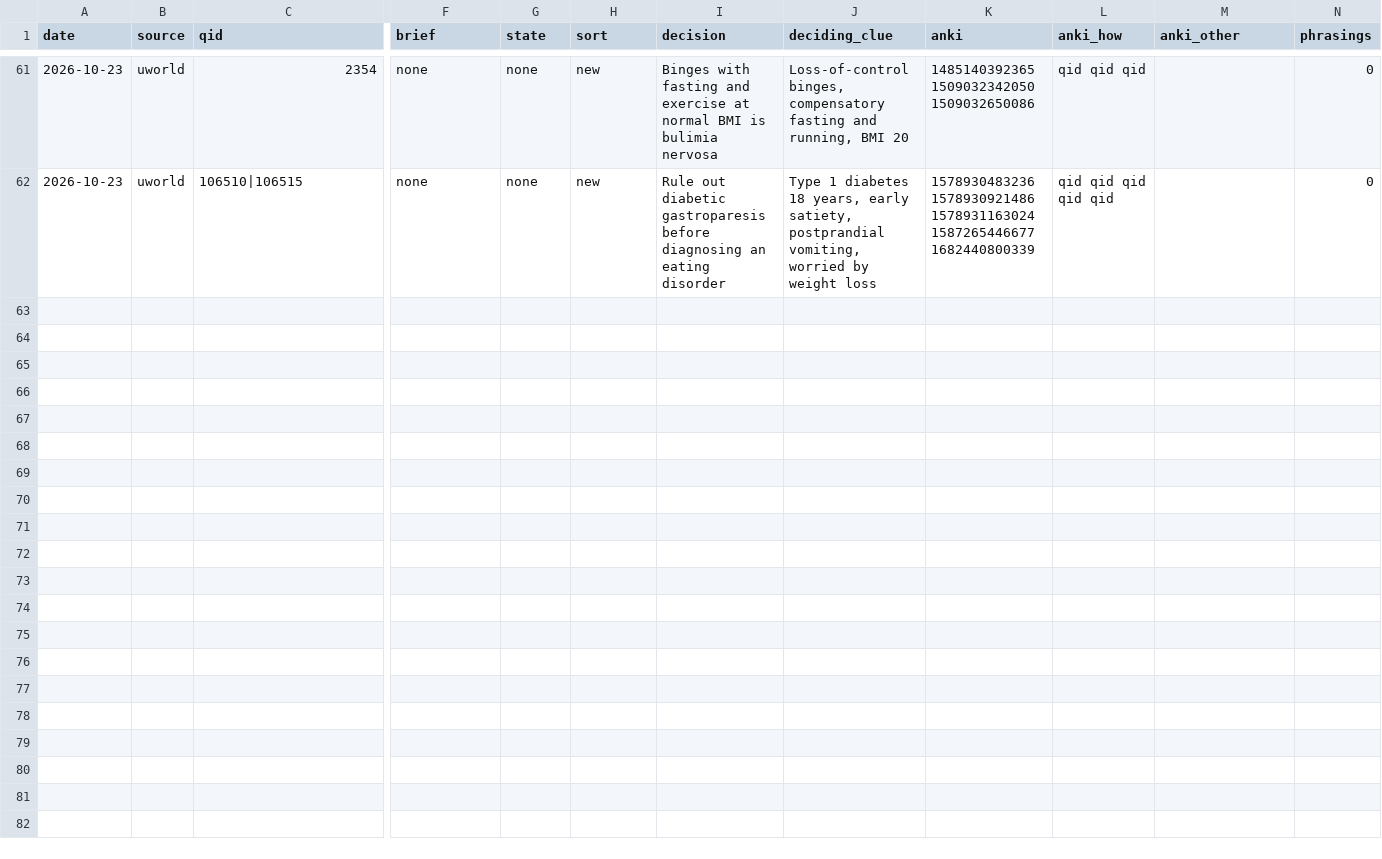
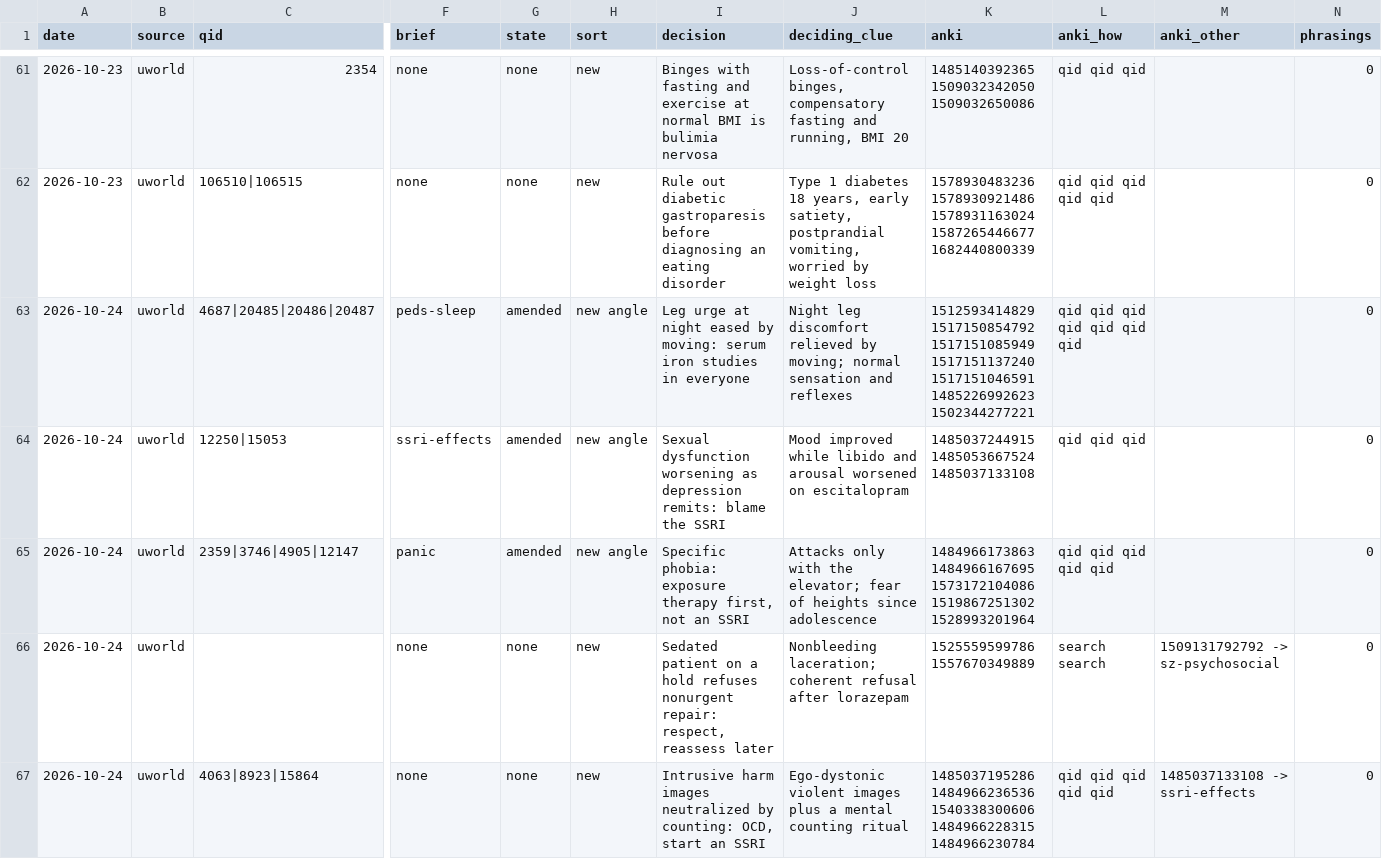
Before and after one commit to DrSaturnn/Step2Haki, a CSV file: workspace/repair/intake/queue.csv, drawn as a sheet; only a part is shown, gaps mark what is left out; rows hold the shown columns only; the diff names each change by its address in the sheet, - before the commit and + after, or states it on an @@ line.

```diff
--- a/workspace/repair/intake/queue.csv
+++ b/workspace/repair/intake/queue.csv
+row 63: 2026-10-24 | uworld | 4687|20485|20486|20487 | peds-sleep | amended | new angle | Leg urge at night eased by moving: serum iron studies in everyone | Night leg discomfort relieved by moving; normal sensation and reflexes | 1512593414829 1517150854792 1517151085949 1517151137240 1517151046591 1485226992623 1502344277221 | qid qid qid qid qid qid qid |  | 0
+row 64: 2026-10-24 | uworld | 12250|15053 | ssri-effects | amended | new angle | Sexual dysfunction worsening as depression remits: blame the SSRI | Mood improved while libido and arousal worsened on escitalopram | 1485037244915 1485053667524 1485037133108 | qid qid qid |  | 0
+row 65: 2026-10-24 | uworld | 2359|3746|4905|12147 | panic | amended | new angle | Specific phobia: exposure therapy first, not an SSRI | Attacks only with the elevator; fear of heights since adolescence | 1484966173863 1484966167695 1573172104086 1519867251302 1528993201964 | qid qid qid qid qid |  | 0
+row 66: 2026-10-24 | uworld |  | none | none | new | Sedated patient on a hold refuses nonurgent repair: respect, reassess later | Nonbleeding laceration; coherent refusal after lorazepam | 1525559599786 1557670349889 | search search | 1509131792792 -> sz-psychosocial | 0
+row 67: 2026-10-24 | uworld | 4063|8923|15864 | none | none | new | Intrusive harm images neutralized by counting: OCD, start an SSRI | Ego-dystonic violent images plus a mental counting ritual | 1485037195286 1484966236536 1540338300606 1484966228315 1484966230784 | qid qid qid qid qid | 1485037133108 -> ssri-effects | 0
```
Also changed, not shown: workspace/repair/nbme/misses.csv.
